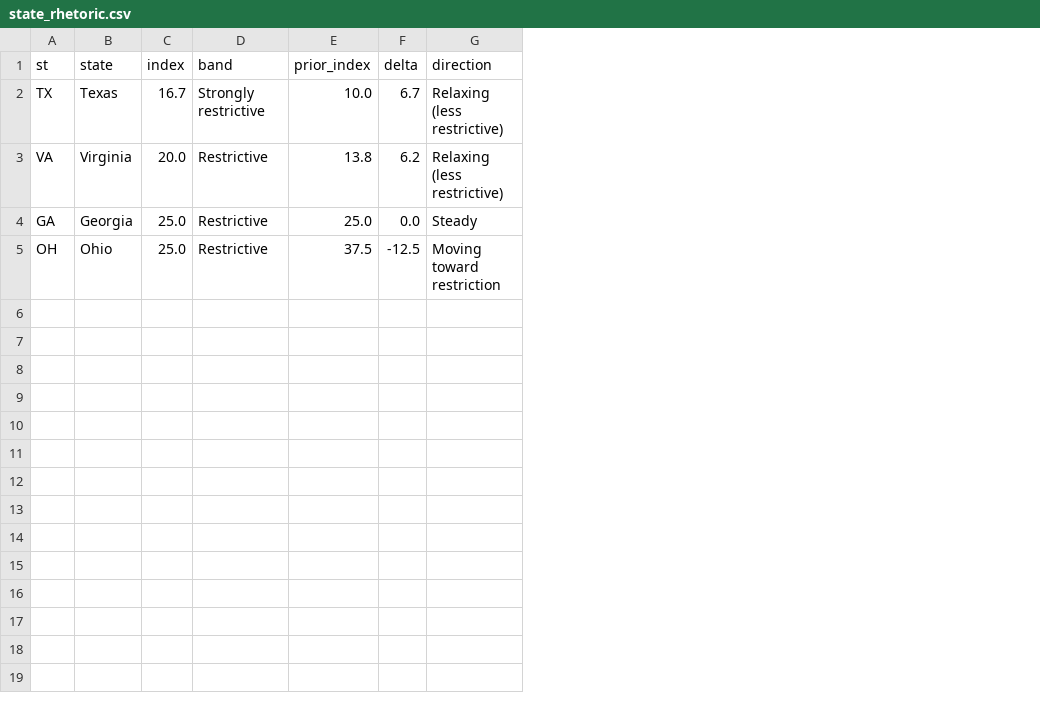
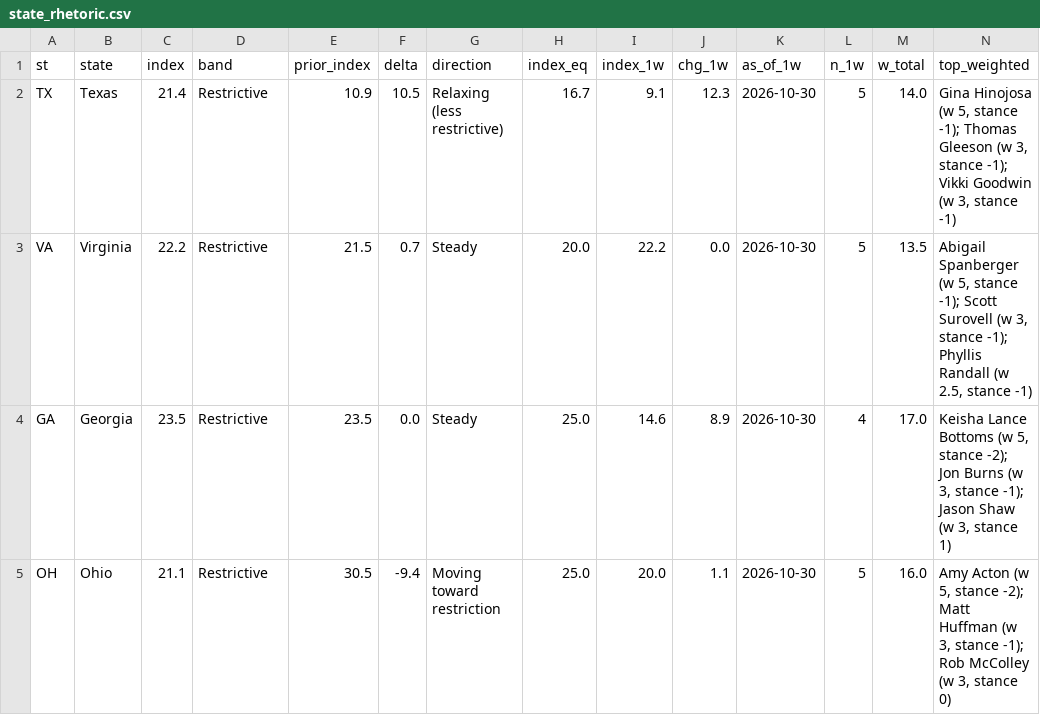
Before and after one commit to jwboswell23/datacenter-risk-feed, a CSV file: feed/state_rhetoric.csv, drawn as a sheet; only a part is shown; the diff names each change by its address in the sheet, - before the commit and + after, or states it on an @@ line.

```diff
--- a/feed/state_rhetoric.csv
+++ b/feed/state_rhetoric.csv
+column H (index_eq), rows 2-5: 16.7 | 20.0 | 25.0 | 25.0
+column I (index_1w), rows 2-5: 9.1 | 22.2 | 14.6 | 20.0
+column J (chg_1w), rows 2-5: 12.3 | 0.0 | 8.9 | 1.1
+column K (as_of_1w), rows 2-5: all 2026-10-30
+column L (n_1w), rows 2-5: 5 | 5 | 4 | 5
+column M (w_total), rows 2-5: 14.0 | 13.5 | 17.0 | 16.0
+column N (top_weighted), rows 2-5: Gina Hinojosa (w 5, stance -1); Thomas Gleeson (w 3, stance -1); Vikki Goodwin (w 3, stance -1) | Abigail Spanberger (w 5, stance -1); Scott Surovell (w 3, stance -1); Phyllis Randall (w 2.5, stance -1) | Keisha Lance Bottoms (w 5, stance -2); Jon Burns (w 3, stance -1); Jason Shaw (w 3, stance 1) | Amy Acton (w 5, stance -2); Matt Huffman (w 3, stance -1); Rob McColley (w 3, stance 0)
-C2 (index): 16.7
+C2 (index): 21.4
-D2 (band): Strongly restrictive
+D2 (band): Restrictive
-E2 (prior_index): 10.0
+E2 (prior_index): 10.9
-F2 (delta): 6.7
+F2 (delta): 10.5
-C3 (index): 20.0
+C3 (index): 22.2
-E3 (prior_index): 13.8
+E3 (prior_index): 21.5
-F3 (delta): 6.2
+F3 (delta): 0.7
-G3 (direction): Relaxing (less restrictive)
+G3 (direction): Steady
-C4 (index): 25.0
+C4 (index): 23.5
-E4 (prior_index): 25.0
+E4 (prior_index): 23.5
-C5 (index): 25.0
+C5 (index): 21.1
-E5 (prior_index): 37.5
+E5 (prior_index): 30.5
-F5 (delta): -12.5
+F5 (delta): -9.4
```
Also changed, not shown: feed/politicians.csv, feed/rhetoric_full.csv, 20 other files.
